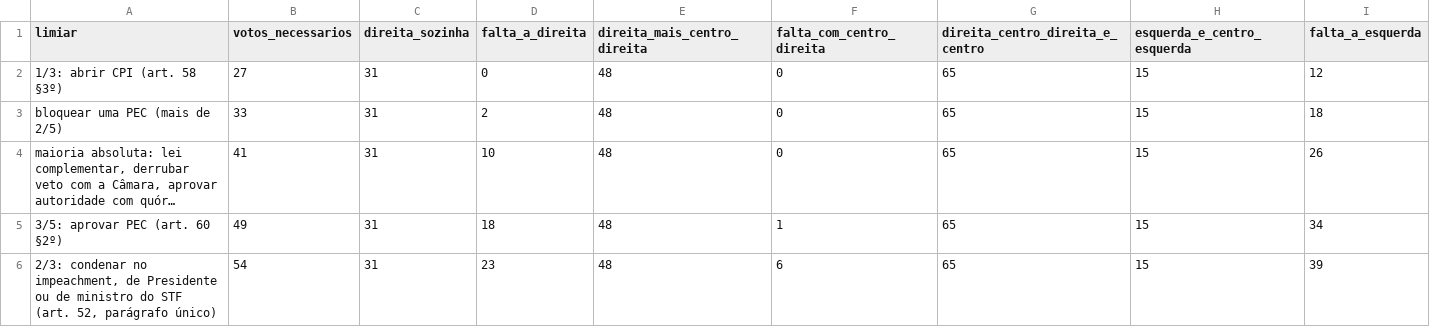
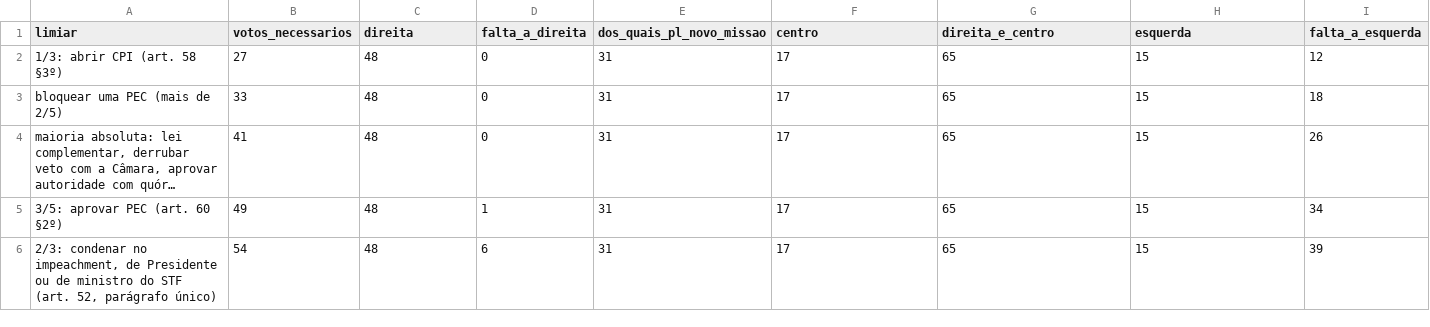
Before and after one commit to Gabriel-Alexandre/congresso-e-governos-eleicoes-2026, a CSV file: resultados/e3_senado_limiares_2027.csv, drawn as a sheet; long unchanged cells end in …; the diff names each change by its address in the sheet, - before the commit and + after, or states it on an @@ line.

```diff
--- a/resultados/e3_senado_limiares_2027.csv
+++ b/resultados/e3_senado_limiares_2027.csv
-C1: direita_sozinha
+C1: direita
-E1: direita_mais_centro_direita
+E1: dos_quais_pl_novo_missao
-F1: falta_com_centro_direita
+F1: centro
-G1: direita_centro_direita_e_centro
+G1: direita_e_centro
-H1: esquerda_e_centro_esquerda
+H1: esquerda
-C2:C6 (direita): 31
+C2:C6 (direita): 48
-E2:E6 (dos_quais_pl_novo_missao): 48
+E2:E6 (dos_quais_pl_novo_missao): 31
-F2:F4 (centro): 0
+F2:F4 (centro): 17
-D3 (falta_a_direita): 2
+D3 (falta_a_direita): 0
-D4 (falta_a_direita): 10
+D4 (falta_a_direita): 0
-D5 (falta_a_direita): 18
+D5 (falta_a_direita): 1
-F5 (centro): 1
+F5 (centro): 17
-D6 (falta_a_direita): 23
+D6 (falta_a_direita): 6
-F6 (centro): 6
+F6 (centro): 17
```
Also changed, not shown: resultados/e0_grupos_por_autodeclaracao.csv, resultados/e2_camara_limiares_2022.csv, 37 other files.
